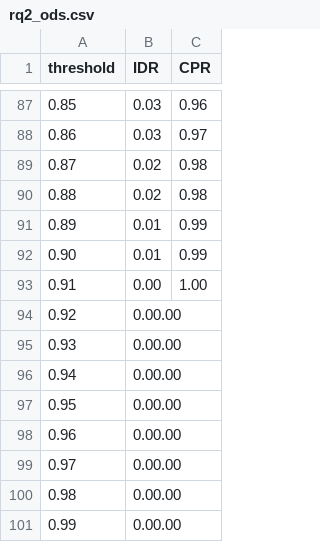
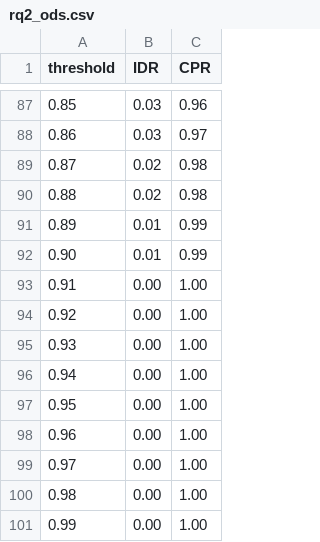
Before and after one commit to prism2024/PRISM, a CSV file: rq2_ods.csv, drawn as a sheet; only a part is shown, gaps mark what is left out.

Commit message:
Update rq2_ods.csv

```diff
--- a/rq2_ods.csv
+++ b/rq2_ods.csv
@@ -93,9 +93,9 @@ threshold,IDR,CPR
 0.91,0.00,1.00
-0.92,0.00.00
-0.93,0.00.00
-0.94,0.00.00
-0.95,0.00.00
-0.96,0.00.00
-0.97,0.00.00
-0.98,0.00.00
-0.99,0.00.00
+0.92,0.00,1.00
+0.93,0.00,1.00
+0.94,0.00,1.00
+0.95,0.00,1.00
+0.96,0.00,1.00
+0.97,0.00,1.00
+0.98,0.00,1.00
+0.99,0.00,1.00
```
